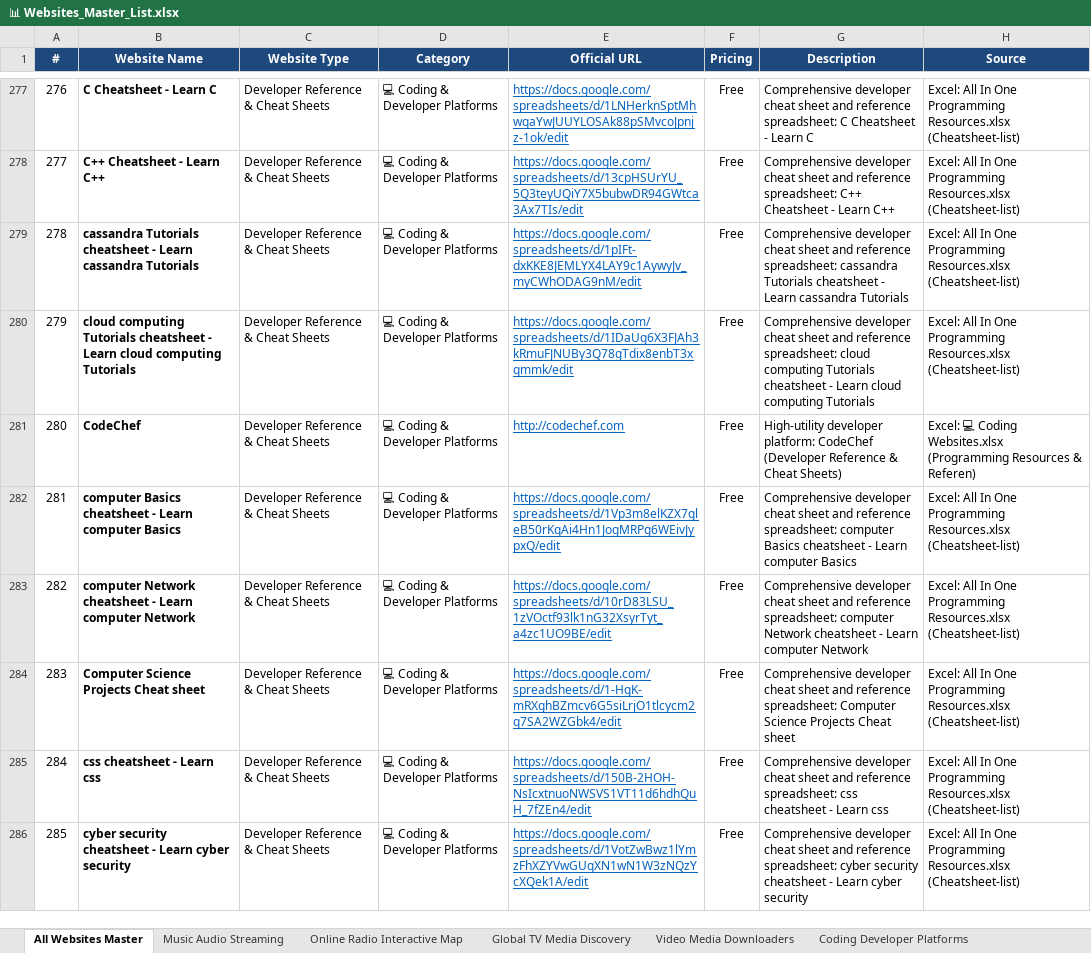
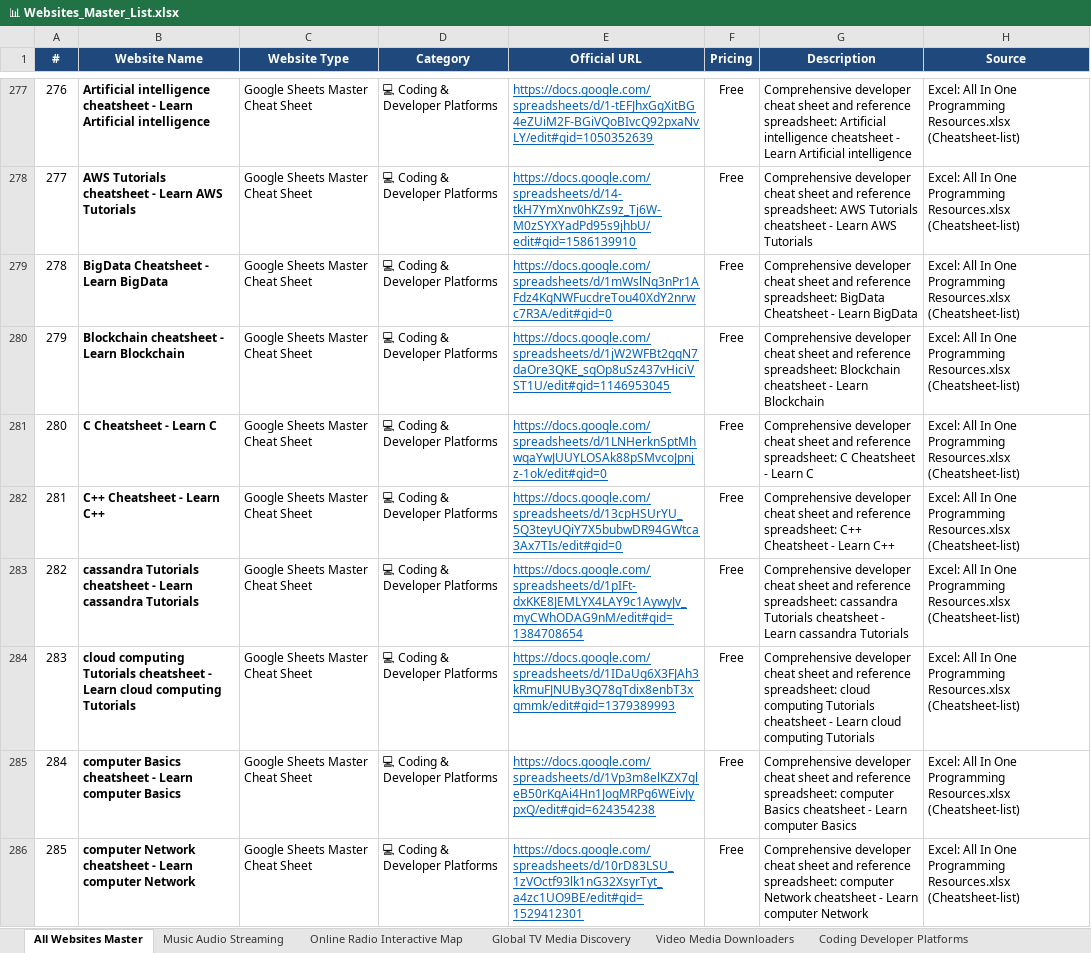
Before and after one commit to Satyenderparihar/Websites-Scrapes-Manually, an Excel workbook: 📊 Websites_Master_List.xlsx, sheet All Websites Master, drawn as a sheet; only a part is shown, gaps mark what is left out; values as stored, in another font and other column widths than the file's, no borders; the diff covers the shown part only; the diff names each change by its address in the sheet, - before the commit and + after, or states it on an @@ line.

Commit message:
feat: add All In One Programming Resources (total 902 curated websites across 12 categories)

```diff
--- a/📊 Websites_Master_List.xlsx (sheet All Websites Master)
+++ b/📊 Websites_Master_List.xlsx (sheet All Websites Master)
-B277 (Website Name): C Cheatsheet - Learn C
+B277 (Website Name): Artificial intelligence cheatsheet - Learn Artificial intelligence
-C277:C286 (Website Type): Developer Reference & Cheat Sheets
+C277:C286 (Website Type): Google Sheets Master Cheat Sheet
-E277 (Official URL): https://docs.google.com/spreadsheets/d/1LNHerknSptMhwqaYwJUUYLOSAk88pSMvcoJpnjz-1ok/edit
+E277 (Official URL): https://docs.google.com/spreadsheets/d/1-tEFJhxGgXitBG4eZUiM2F-BGiVQoBIvcQ92pxaNvLY/edit#gid=1050352639
-G277 (Description): …reference spreadsheet: C Cheatsheet - Learn C
+G277 (Description): …reference spreadsheet: Artificial intelligence cheatsheet - Learn Artificial intelligence
-B278 (Website Name): C++ Cheatsheet - Learn C++
+B278 (Website Name): AWS Tutorials cheatsheet - Learn AWS Tutorials
-E278 (Official URL): https://docs.google.com/spreadsheets/d/13cpHSUrYU_5Q3teyUQiY7X5bubwDR94GWtca3Ax7TIs/edit
+E278 (Official URL): https://docs.google.com/spreadsheets/d/14-tkH7YmXnv0hKZs9z_Tj6W-M0zSYXYadPd95s9jhbU/edit#gid=1586139910
-G278 (Description): …reference spreadsheet: C++ Cheatsheet - Learn C++
+G278 (Description): …reference spreadsheet: AWS Tutorials cheatsheet - Learn AWS Tutorials
-B279 (Website Name): cassandra Tutorials cheatsheet - Learn cassandra Tutorials
+B279 (Website Name): BigData Cheatsheet - Learn BigData
-E279 (Official URL): https://docs.google.com/spreadsheets/d/1pIFt-dxKKE8JEMLYX4LAY9c1AywyJv_myCWhODAG9nM/edit
+E279 (Official URL): https://docs.google.com/spreadsheets/d/1mWslNq3nPr1AFdz4KgNWFucdreTou40XdY2nrwc7R3A/edit#gid=0
-G279 (Description): …reference spreadsheet: cassandra Tutorials cheatsheet - Learn cassandra Tutorials
+G279 (Description): …reference spreadsheet: BigData Cheatsheet - Learn BigData
-B280 (Website Name): cloud computing Tutorials cheatsheet - Learn cloud computing Tutorials
+B280 (Website Name): Blockchain cheatsheet - Learn Blockchain
-E280 (Official URL): https://docs.google.com/spreadsheets/d/1IDaUg6X3FJAh3kRmuFJNUBy3Q78gTdix8enbT3xqmmk/edit
+E280 (Official URL): https://docs.google.com/spreadsheets/d/1jW2WFBt2gqN7daOre3QKE_sqOp8uSz437vHiciVST1U/edit#gid=1146953045
-G280 (Description): …reference spreadsheet: cloud computing Tutorials cheatsheet - Learn cloud computing Tutorials
+G280 (Description): …reference spreadsheet: Blockchain cheatsheet - Learn Blockchain
-B281 (Website Name): CodeChef
+B281 (Website Name): C Cheatsheet - Learn C
-E281 (Official URL): http://codechef.com
+E281 (Official URL): https://docs.google.com/spreadsheets/d/1LNHerknSptMhwqaYwJUUYLOSAk88pSMvcoJpnjz-1ok/edit#gid=0
-G281 (Description): High-utility developer platform: CodeChef (Developer Reference & Cheat Sheets)
+G281 (Description): Comprehensive developer cheat sheet and reference spreadsheet: C Cheatsheet - Learn C
-H281 (Source): Excel: 💻 Coding Websites.xlsx (Programming Resources & Referen)
+H281 (Source): Excel: All In One Programming Resources.xlsx (Cheatsheet-list)
-B282 (Website Name): computer Basics cheatsheet - Learn computer Basics
+B282 (Website Name): C++ Cheatsheet - Learn C++
-E282 (Official URL): https://docs.google.com/spreadsheets/d/1Vp3m8elKZX7gleB50rKqAi4Hn1JogMRPg6WEivJypxQ/edit
+E282 (Official URL): https://docs.google.com/spreadsheets/d/13cpHSUrYU_5Q3teyUQiY7X5bubwDR94GWtca3Ax7TIs/edit#gid=0
-G282 (Description): …reference spreadsheet: computer Basics cheatsheet - Learn computer Basics
+G282 (Description): …reference spreadsheet: C++ Cheatsheet - Learn C++
-B283 (Website Name): computer Network cheatsheet - Learn computer Network
+B283 (Website Name): cassandra Tutorials cheatsheet - Learn cassandra Tutorials
-E283 (Official URL): https://docs.google.com/spreadsheets/d/10rD83LSU_1zVOctf93lk1nG32XsyrTyt_a4zc1UO9BE/edit
+E283 (Official URL): https://docs.google.com/spreadsheets/d/1pIFt-dxKKE8JEMLYX4LAY9c1AywyJv_myCWhODAG9nM/edit#gid=1384708654
-G283 (Description): …reference spreadsheet: computer Network cheatsheet - Learn computer Network
+G283 (Description): …reference spreadsheet: cassandra Tutorials cheatsheet - Learn cassandra Tutorials
-B284 (Website Name): Computer Science Projects Cheat sheet
+B284 (Website Name): cloud computing Tutorials cheatsheet - Learn cloud computing Tutorials
-E284 (Official URL): https://docs.google.com/spreadsheets/d/1-HgK-mRXghBZmcv6G5siLrjO1tlcycm2q7SA2WZGbk4/edit
+E284 (Official URL): https://docs.google.com/spreadsheets/d/1IDaUg6X3FJAh3kRmuFJNUBy3Q78gTdix8enbT3xqmmk/edit#gid=1379389993
-G284 (Description): …reference spreadsheet: Computer Science Projects Cheat sheet
+G284 (Description): …reference spreadsheet: cloud computing Tutorials cheatsheet - Learn cloud computing Tutorials
-B285 (Website Name): css cheatsheet - Learn css
+B285 (Website Name): computer Basics cheatsheet - Learn computer Basics
-E285 (Official URL): https://docs.google.com/spreadsheets/d/150B-2HOH-NsIcxtnuoNWSVS1VT11d6hdhQuH_7fZEn4/edit
+E285 (Official URL): https://docs.google.com/spreadsheets/d/1Vp3m8elKZX7gleB50rKqAi4Hn1JogMRPg6WEivJypxQ/edit#gid=624354238
-G285 (Description): …reference spreadsheet: css cheatsheet - Learn css
+G285 (Description): …reference spreadsheet: computer Basics cheatsheet - Learn computer Basics
-B286 (Website Name): cyber security cheatsheet - Learn cyber security
+B286 (Website Name): computer Network cheatsheet - Learn computer Network
-E286 (Official URL): https://docs.google.com/spreadsheets/d/1VotZwBwz1lYmzFhXZYVwGUqXN1wN1W3zNQzYcXQek1A/edit
+E286 (Official URL): https://docs.google.com/spreadsheets/d/10rD83LSU_1zVOctf93lk1nG32XsyrTyt_a4zc1UO9BE/edit#gid=1529412301
-G286 (Description): …reference spreadsheet: cyber security cheatsheet - Learn cyber security
+G286 (Description): …reference spreadsheet: computer Network cheatsheet - Learn computer Network
```
Also changed, not shown: 259 edited cells elsewhere in this sheet, sheet Coding Developer Platforms, 4 other files.
